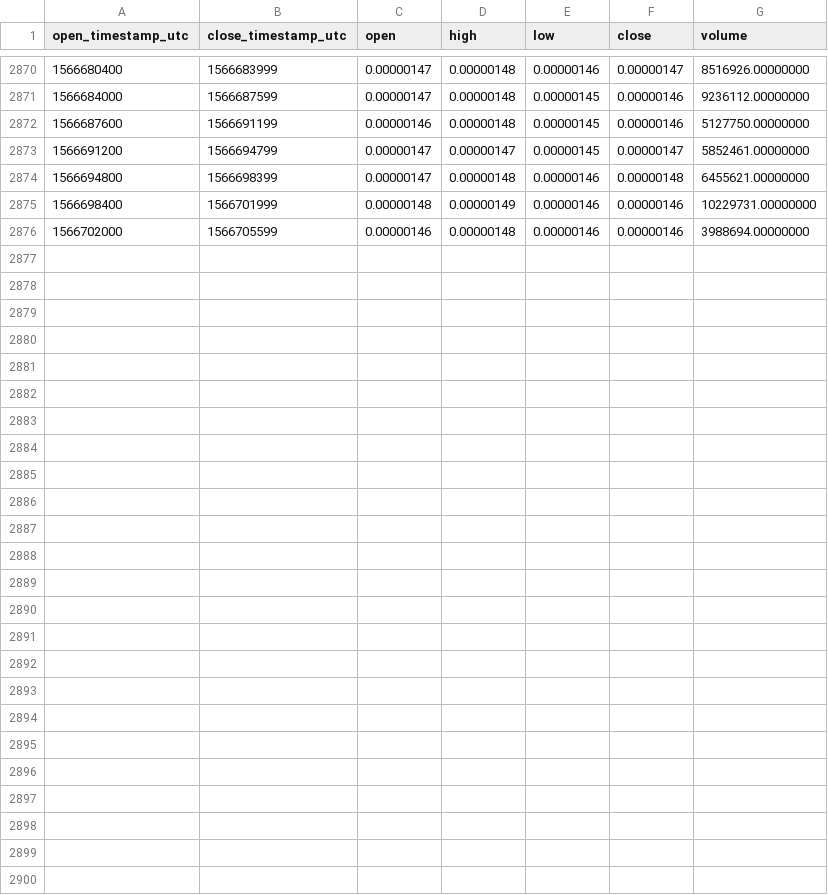
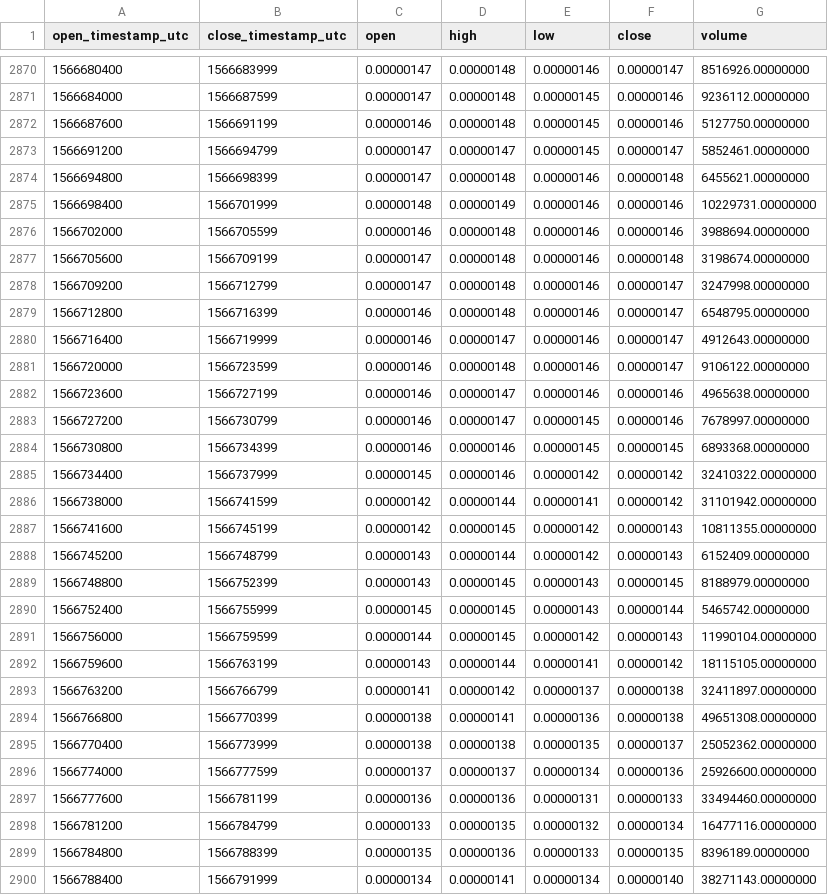
Before and after one commit to cryptobigbro/binance-MATICBTC, a CSV file: binance-MATICBTC-1h.csv, drawn as a sheet; only a part is shown, gaps mark what is left out.

Commit message:
Update OHLCV data.

```diff
--- a/binance-MATICBTC-1h.csv
+++ b/binance-MATICBTC-1h.csv
@@ -2876 +2876,25 @@ open_timestamp_utc,close_timestamp_utc,open,high,low,close,volume
 1566702000,1566705599,0.00000146,0.00000148,0.00000146,0.00000146,3988694.00000000
+1566705600,1566709199,0.00000147,0.00000148,0.00000146,0.00000148,3198674.00000000
+1566709200,1566712799,0.00000147,0.00000148,0.00000146,0.00000147,3247998.00000000
+1566712800,1566716399,0.00000146,0.00000148,0.00000146,0.00000147,6548795.00000000
+1566716400,1566719999,0.00000146,0.00000147,0.00000146,0.00000147,4912643.00000000
+1566720000,1566723599,0.00000146,0.00000148,0.00000146,0.00000147,9106122.00000000
+1566723600,1566727199,0.00000146,0.00000147,0.00000146,0.00000146,4965638.00000000
+1566727200,1566730799,0.00000146,0.00000147,0.00000145,0.00000146,7678997.00000000
+1566730800,1566734399,0.00000146,0.00000146,0.00000145,0.00000145,6893368.00000000
+1566734400,1566737999,0.00000145,0.00000146,0.00000142,0.00000142,32410322.00000000
+1566738000,1566741599,0.00000142,0.00000144,0.00000141,0.00000142,31101942.00000000
+1566741600,1566745199,0.00000142,0.00000145,0.00000142,0.00000143,10811355.00000000
+1566745200,1566748799,0.00000143,0.00000144,0.00000142,0.00000143,6152409.00000000
+1566748800,1566752399,0.00000143,0.00000145,0.00000143,0.00000145,8188979.00000000
+1566752400,1566755999,0.00000145,0.00000145,0.00000143,0.00000144,5465742.00000000
+1566756000,1566759599,0.00000144,0.00000145,0.00000142,0.00000143,11990104.00000000
+1566759600,1566763199,0.00000143,0.00000144,0.00000141,0.00000142,18115105.00000000
+1566763200,1566766799,0.00000141,0.00000142,0.00000137,0.00000138,32411897.00000000
+1566766800,1566770399,0.00000138,0.00000141,0.00000136,0.00000138,49651308.00000000
+1566770400,1566773999,0.00000138,0.00000138,0.00000135,0.00000137,25052362.00000000
+1566774000,1566777599,0.00000137,0.00000137,0.00000134,0.00000136,25926600.00000000
+1566777600,1566781199,0.00000136,0.00000136,0.00000131,0.00000133,33494460.00000000
+1566781200,1566784799,0.00000133,0.00000135,0.00000132,0.00000134,16477116.00000000
+1566784800,1566788399,0.00000135,0.00000136,0.00000133,0.00000135,8396189.00000000
+1566788400,1566791999,0.00000134,0.00000141,0.00000134,0.00000140,38271143.00000000
```
Also changed, not shown: binance-MATICBTC-1d.csv.
